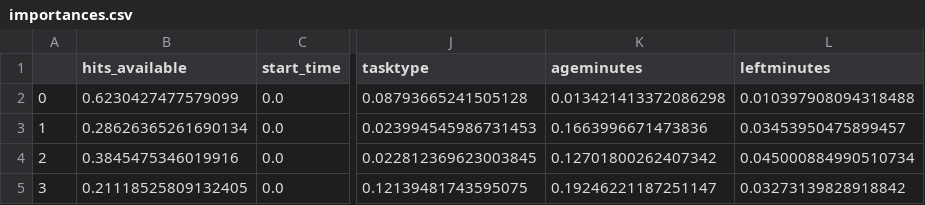
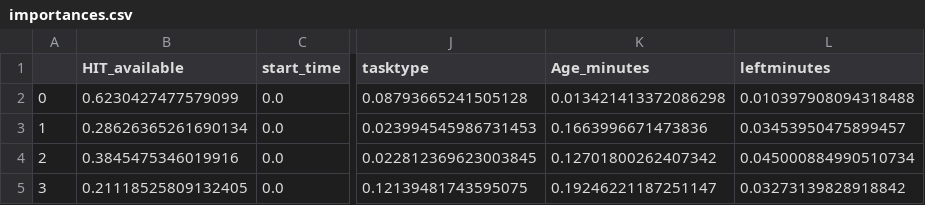
Before and after one commit to eXascaleInfolab/old-mturk, a CSV file: data/raw/importances.csv, drawn as a sheet; only a part is shown, gaps mark what is left out; the diff names each change by its address in the sheet, - before the commit and + after, or states it on an @@ line.

```diff
--- a/data/raw/importances.csv
+++ b/data/raw/importances.csv
-B1: hits_available
+B1: HIT_available
-K1: ageminutes
+K1: Age_minutes
```
Also changed, not shown: 3 other files.
